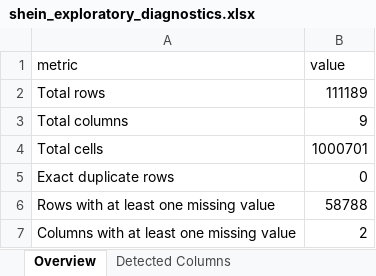
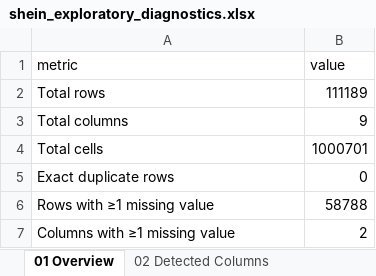
Before and after one commit to NMelville2000/Shein_Data_Cleaning_Assignment, an Excel workbook: Output/shein_exploratory_diagnostics.xlsx, sheet 01 Overview, drawn as a sheet; values as stored, in another font and other column widths than the file's, no borders; the diff names each change by its address in the sheet, - before the commit and + after, or states it on an @@ line.

```diff
--- a/Output/shein_exploratory_diagnostics.xlsx (sheet 01 Overview)
+++ b/Output/shein_exploratory_diagnostics.xlsx (sheet 01 Overview)
-sheet tab: Overview
+sheet tab: 01 Overview
-sheet tab: Detected Columns
+sheet tab: 02 Detected Columns
-A6 (metric): Rows with at least one missing value
+A6 (metric): Rows with ≥1 missing value
-A7 (metric): Columns with at least one missing value
+A7 (metric): Columns with ≥1 missing value
```
Also changed, not shown: sheet 05 Missingness Row, sheet 19 Desc Name-Value, sheet 04 Missingness Variable, sheet 18 Desc Attr Values, sheet 03 Variable Types, sheet 17 Desc Attr Names, 12 more sheets, other sheet tabs, 5 other files.
